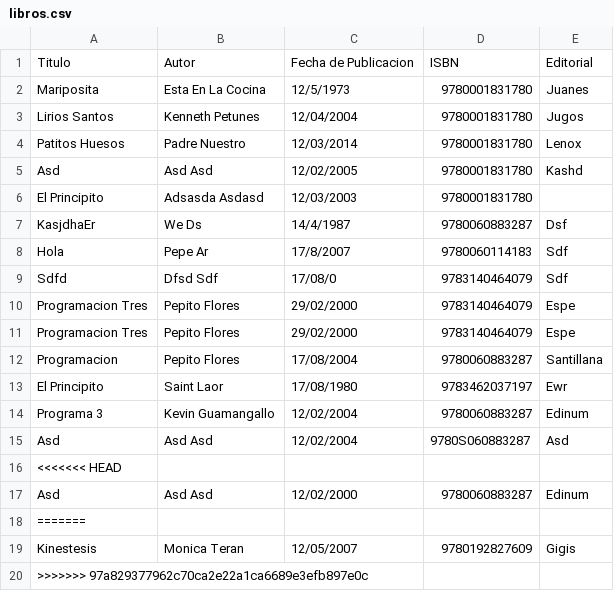
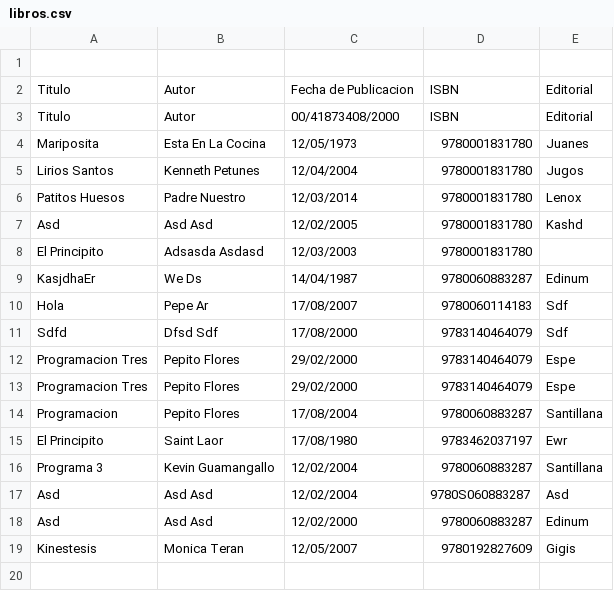
Before and after one commit to saraycanarteg/Estructura-de-Datos, a CSV file: Proyecto/examen/output/libros.csv, drawn as a sheet; removed rows and columns are numbered as before the commit, all else as after; the diff names each change by its address in the sheet, - before the commit and + after, or states it on an @@ line.

```diff
--- a/Proyecto/examen/output/libros.csv
+++ b/Proyecto/examen/output/libros.csv
+row 1: (empty)
+row 3: Titulo | Autor | 00/41873408/2000 | ISBN | Editorial
-C4: 12/5/1973
+C4: 12/05/1973
-C9: 14/4/1987
+C9: 14/04/1987
-E9: Dsf
+E9: Edinum
-C10: 17/8/2007
+C10: 17/08/2007
-C11: 17/08/0
+C11: 17/08/2000
-E16: Edinum
+E16: Santillana
-row 16: <<<<<<< HEAD
-row 18: =======
-row 20: >>>>>>> 97a829377962c70ca2e22a1ca6689e3efb897e0c
```
Also changed, not shown: 7 other files.
